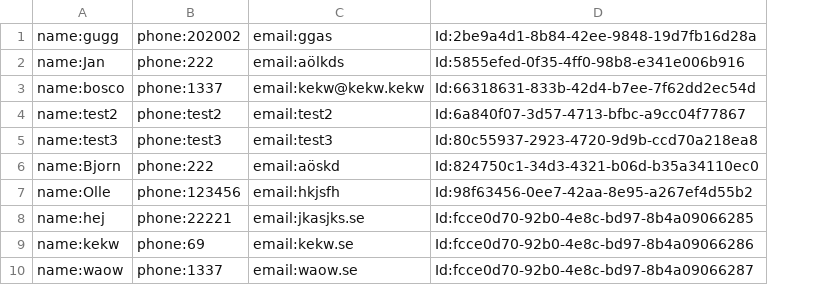
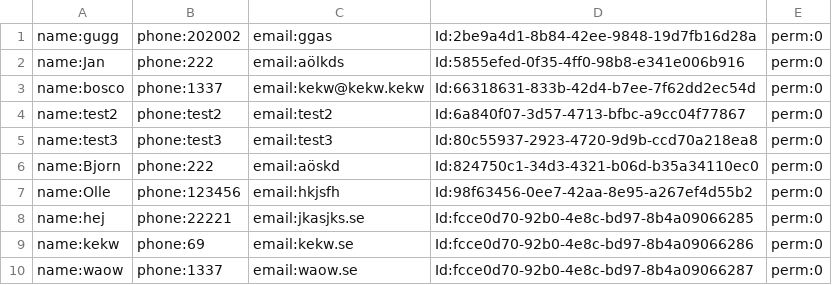
Before and after one commit to gabbigit/MJU22_OPC_Projekt_Gym_Databas, a CSV file: Gym Booking Manager/bin/Debug/net6.0/GymDB/storage/customer.csv, drawn as a sheet; the diff names each change by its address in the sheet, - before the commit and + after, or states it on an @@ line.

```diff
--- a/Gym Booking Manager/bin/Debug/net6.0/GymDB/storage/customer.csv
+++ b/Gym Booking Manager/bin/Debug/net6.0/GymDB/storage/customer.csv
+column E, rows 1-10: all perm:0
```
Also changed, not shown: Gym Booking Manager/bin/Debug/net6.0/GymDB/storage/admin.csv, Gym Booking Manager/bin/Debug/net6.0/GymDB/storage/service.csv, 2 other files.
